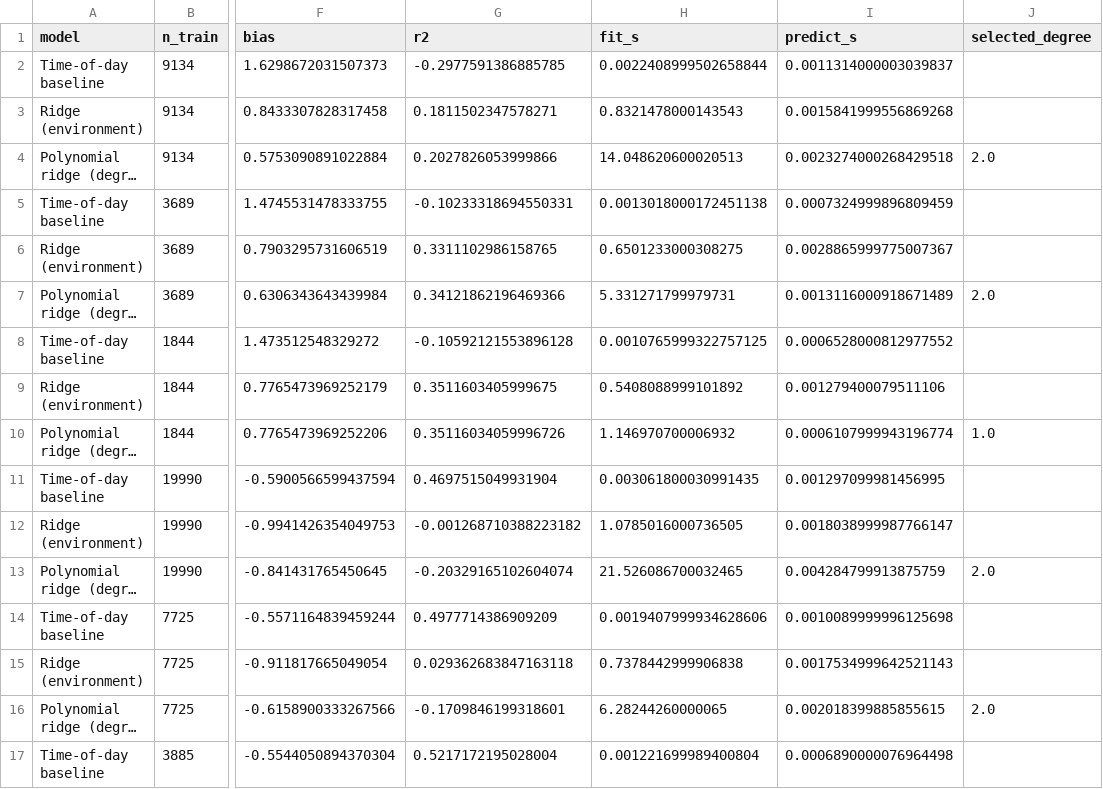
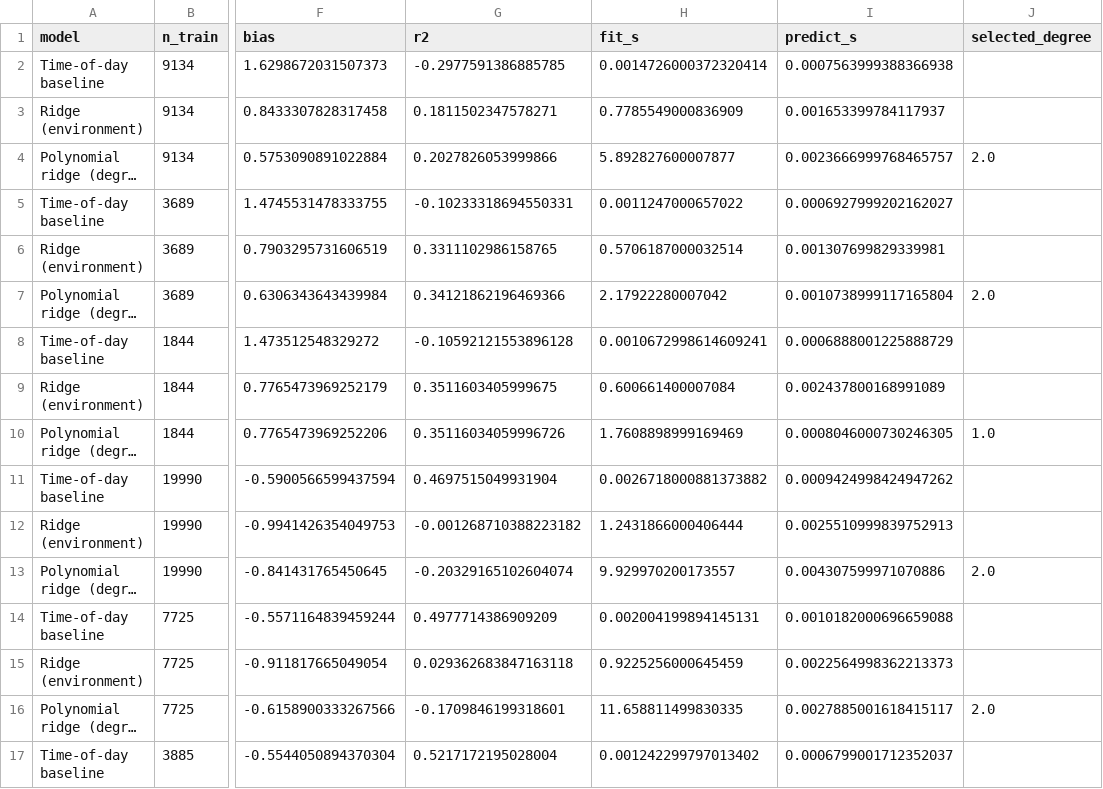
Before and after one commit to Austen4/MMA3001_Project, a CSV file: results/polynomial_ridge/comparison_holdout.csv, drawn as a sheet; only a part is shown, gaps mark what is left out; long unchanged cells end in …; the diff covers the shown part only; the diff names each change by its address in the sheet, - before the commit and + after, or states it on an @@ line.

```diff
--- a/results/polynomial_ridge/comparison_holdout.csv
+++ b/results/polynomial_ridge/comparison_holdout.csv
-H2 (fit_s): 0.0022408999502658844
+H2 (fit_s): 0.0014726000372320414
-I2 (predict_s): 0.0011314000003039837
+I2 (predict_s): 0.0007563999388366938
-H3 (fit_s): 0.8321478000143543
+H3 (fit_s): 0.7785549000836909
-I3 (predict_s): 0.0015841999556869268
+I3 (predict_s): 0.001653399784117937
-H4 (fit_s): 14.048620600020513
+H4 (fit_s): 5.892827600007877
-I4 (predict_s): 0.0023274000268429518
+I4 (predict_s): 0.0023666999768465757
-H5 (fit_s): 0.0013018000172451138
+H5 (fit_s): 0.0011247000657022
-I5 (predict_s): 0.0007324999896809459
+I5 (predict_s): 0.0006927999202162027
-H6 (fit_s): 0.6501233000308275
+H6 (fit_s): 0.5706187000032514
-I6 (predict_s): 0.0028865999775007367
+I6 (predict_s): 0.001307699829339981
-H7 (fit_s): 5.331271799979731
+H7 (fit_s): 2.17922280007042
-I7 (predict_s): 0.0013116000918671489
+I7 (predict_s): 0.0010738999117165804
-H8 (fit_s): 0.0010765999322757125
+H8 (fit_s): 0.0010672998614609241
-I8 (predict_s): 0.0006528000812977552
+I8 (predict_s): 0.0006888001225888729
-H9 (fit_s): 0.5408088999101892
+H9 (fit_s): 0.600661400007084
-I9 (predict_s): 0.001279400079511106
+I9 (predict_s): 0.002437800168991089
-H10 (fit_s): 1.146970700006932
+H10 (fit_s): 1.7608898999169469
-I10 (predict_s): 0.0006107999943196774
+I10 (predict_s): 0.0008046000730246305
-H11 (fit_s): 0.003061800030991435
+H11 (fit_s): 0.0026718000881373882
-I11 (predict_s): 0.001297099981456995
+I11 (predict_s): 0.0009424998424947262
-H12 (fit_s): 1.0785016000736505
+H12 (fit_s): 1.2431866000406444
-I12 (predict_s): 0.0018038999987766147
+I12 (predict_s): 0.0025510999839752913
-H13 (fit_s): 21.526086700032465
+H13 (fit_s): 9.929970200173557
-I13 (predict_s): 0.004284799913875759
+I13 (predict_s): 0.004307599971070886
-H14 (fit_s): 0.0019407999934628606
+H14 (fit_s): 0.002004199894145131
-I14 (predict_s): 0.0010089999996125698
+I14 (predict_s): 0.0010182000696659088
-H15 (fit_s): 0.7378442999906838
+H15 (fit_s): 0.9225256000645459
-I15 (predict_s): 0.0017534999642521143
+I15 (predict_s): 0.0022564998362213373
-H16 (fit_s): 6.28244260000065
+H16 (fit_s): 11.658811499830335
-I16 (predict_s): 0.002018399885855615
+I16 (predict_s): 0.0027885001618415117
-H17 (fit_s): 0.001221699989400804
+H17 (fit_s): 0.001242299797013402
-I17 (predict_s): 0.0006890000076964498
+I17 (predict_s): 0.0006799001712352037
```
Also changed, not shown: 4 edited cells elsewhere in this file, results/linear_models/cv_folds.csv, results/linear_models/solver_comparison.csv, 16 other files.
